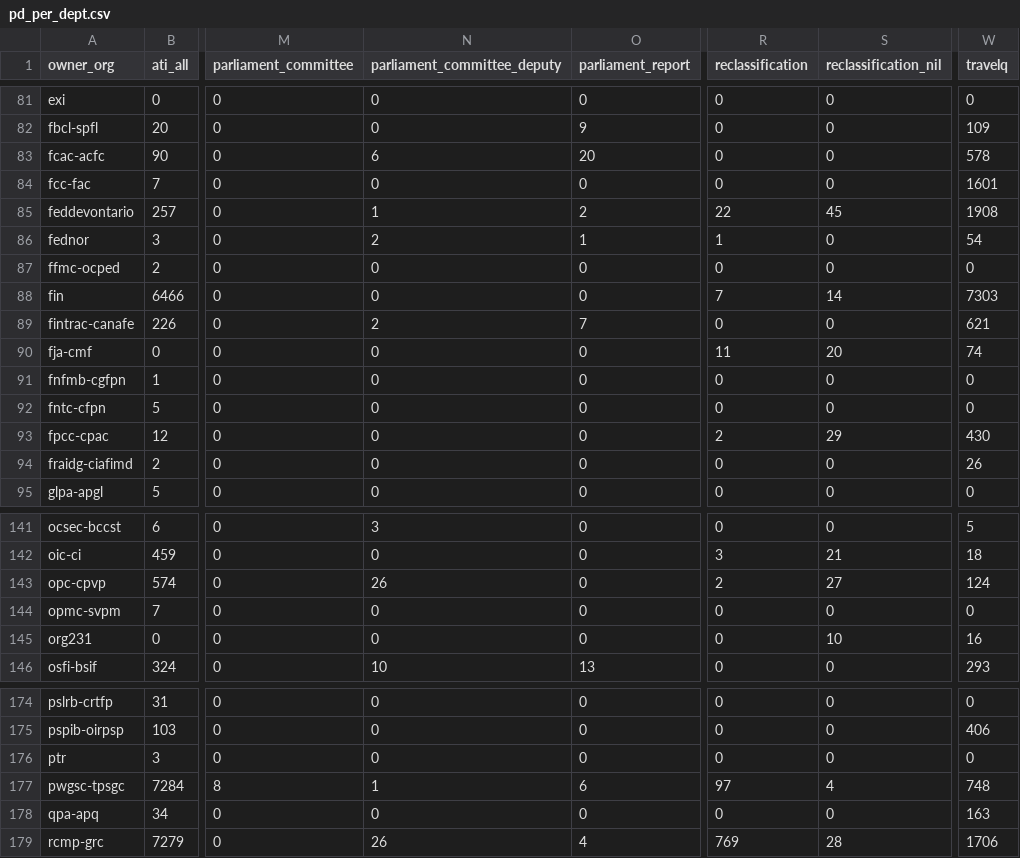
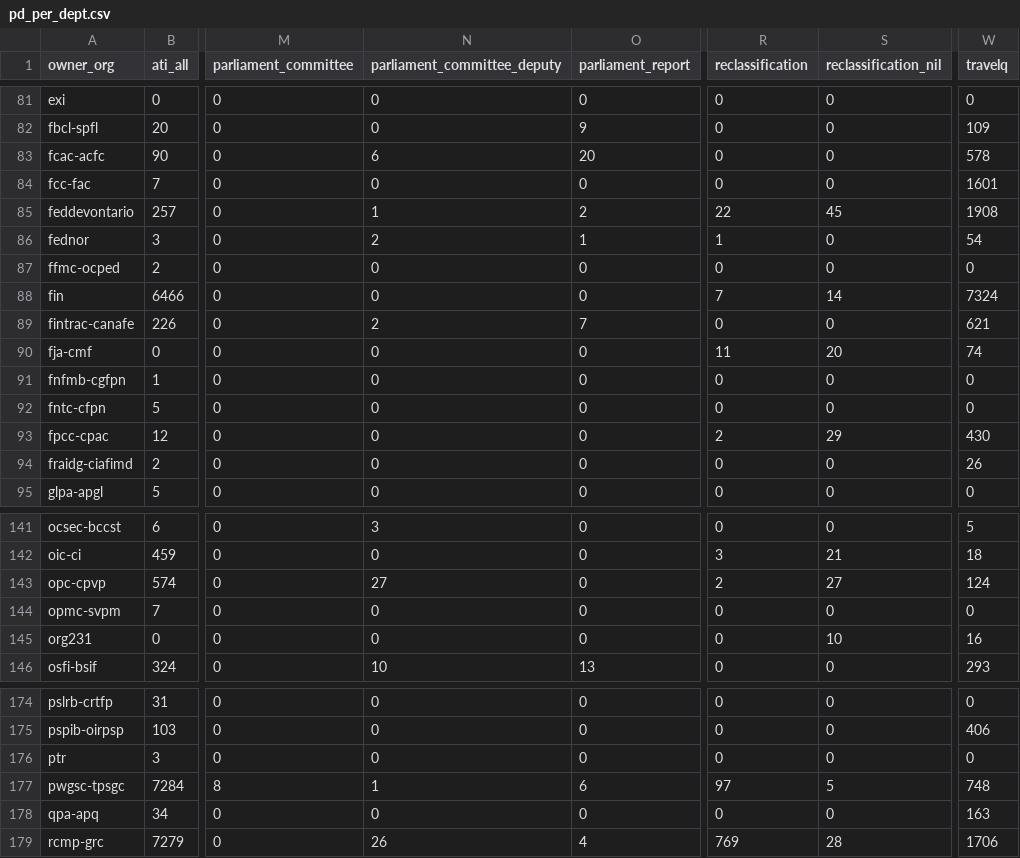
Before and after one commit to PatLittle/analytics-corporate-reporting, a CSV file: Corporate_reporting/pd_count/pd_per_dept.csv, drawn as a sheet; only a part is shown, gaps mark what is left out; the diff covers the shown part only; the diff names each change by its address in the sheet, - before the commit and + after, or states it on an @@ line.

```diff
--- a/Corporate_reporting/pd_count/pd_per_dept.csv
+++ b/Corporate_reporting/pd_count/pd_per_dept.csv
-W88 (travelq): 7303
+W88 (travelq): 7324
-N143 (parliament_committee_deputy): 26
+N143 (parliament_committee_deputy): 27
-S177 (reclassification_nil): 4
+S177 (reclassification_nil): 5
```
Also changed, not shown: 22 edited cells elsewhere in this file, Corporate_reporting/pd_count/all_pd.csv, Corporate_reporting/pd_count/nonstruc_pd.csv, 2 other files.
